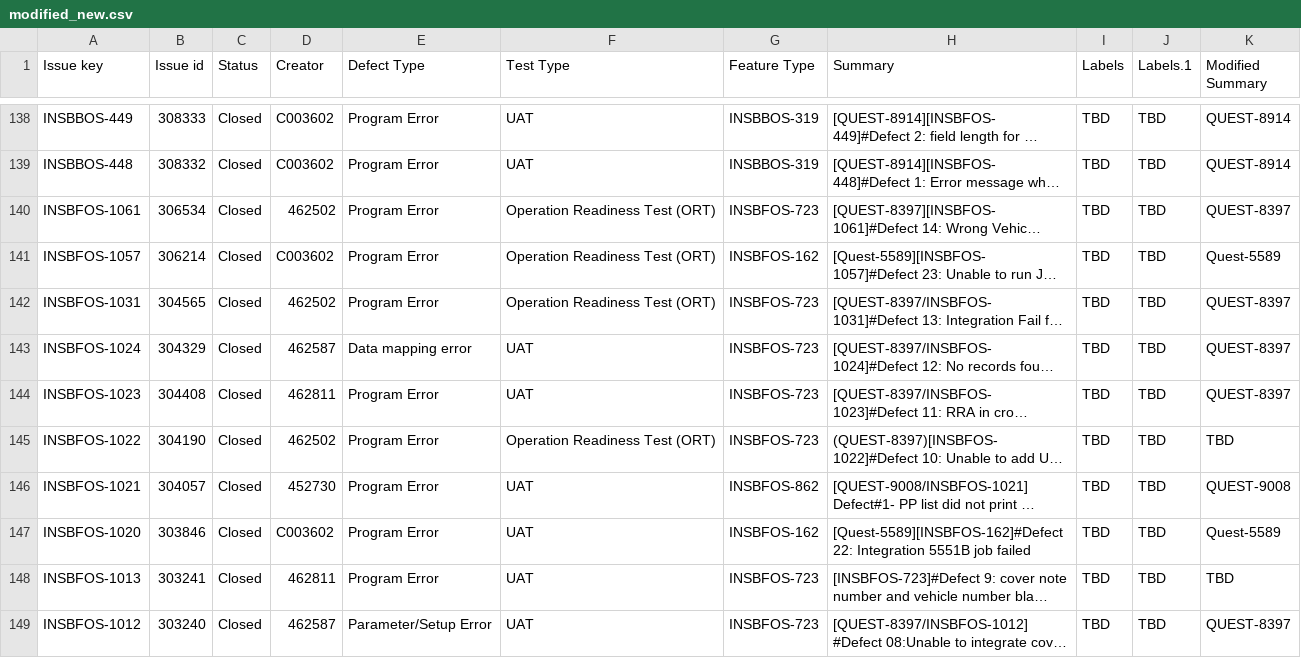
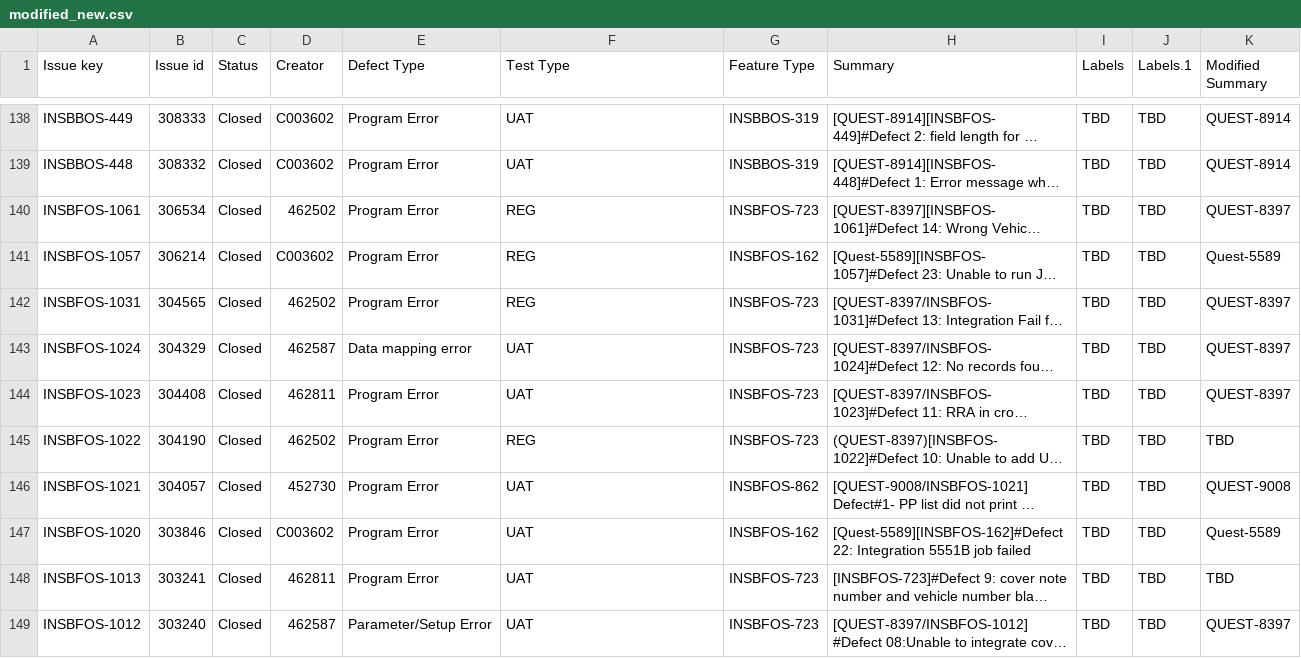
Before and after one commit to JJLee2910/Jira-Dashboard, a CSV file: modified_new.csv, drawn as a sheet; only a part is shown, gaps mark what is left out; long unchanged cells end in …; the diff covers the shown part only; the diff names each change by its address in the sheet, - before the commit and + after, or states it on an @@ line.

```diff
--- a/modified_new.csv
+++ b/modified_new.csv
-F140:F142 (Test Type): Operation Readiness Test (ORT)
+F140:F142 (Test Type): REG
-F145 (Test Type): Operation Readiness Test (ORT)
+F145 (Test Type): REG
```
Also changed, not shown: 45 edited cells elsewhere in this file, 2 other files.
